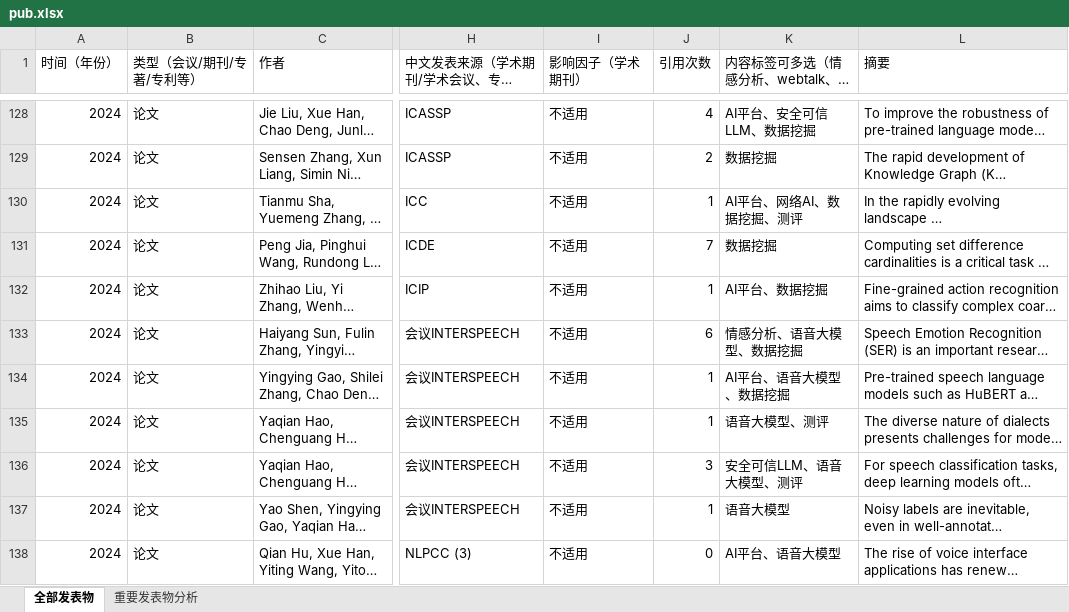
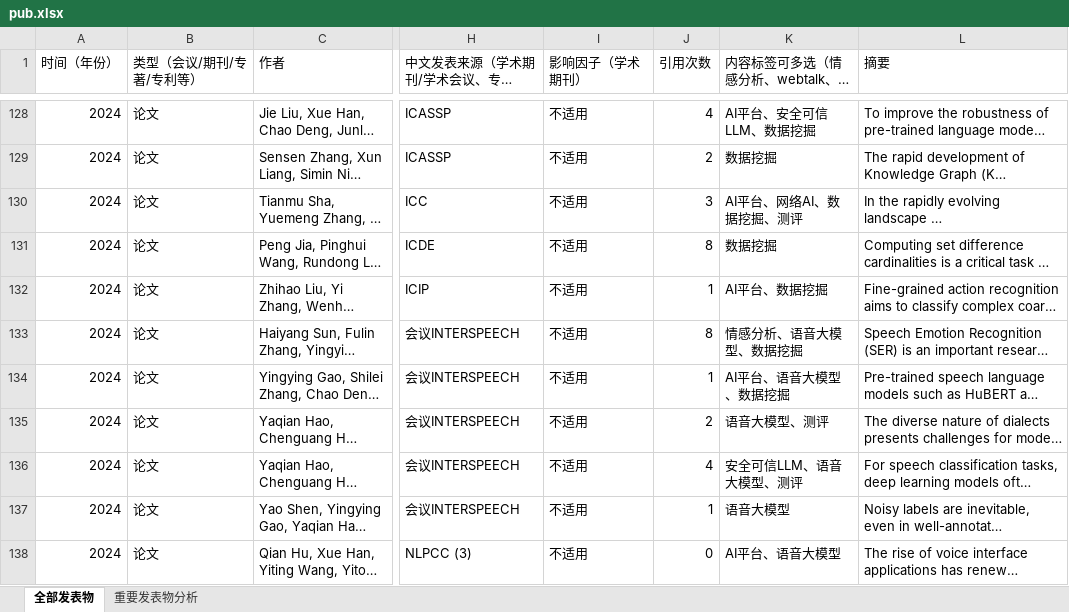
Before and after one commit to 772960429/junlanfeng, an Excel workbook: data/pub.xlsx, sheet 全部发表物, drawn as a sheet; only a part is shown, gaps mark what is left out; long unchanged cells end in …; values as stored, in another font and other column widths than the file's, no cell formats; the diff covers the shown part only; the diff names each change by its address in the sheet, - before the commit and + after, or states it on an @@ line.

```diff
--- a/data/pub.xlsx (sheet 全部发表物)
+++ b/data/pub.xlsx (sheet 全部发表物)
-J130 (引用次数): 1
+J130 (引用次数): 3
-J131 (引用次数): 7
+J131 (引用次数): 8
-J133 (引用次数): 6
+J133 (引用次数): 8
-J135 (引用次数): 1
+J135 (引用次数): 2
-J136 (引用次数): 3
+J136 (引用次数): 4
```
Also changed, not shown: 1 removed row, 1 hidden or unhidden row and 104 edited cells elsewhere in this sheet, cell formats, 1 other file.
